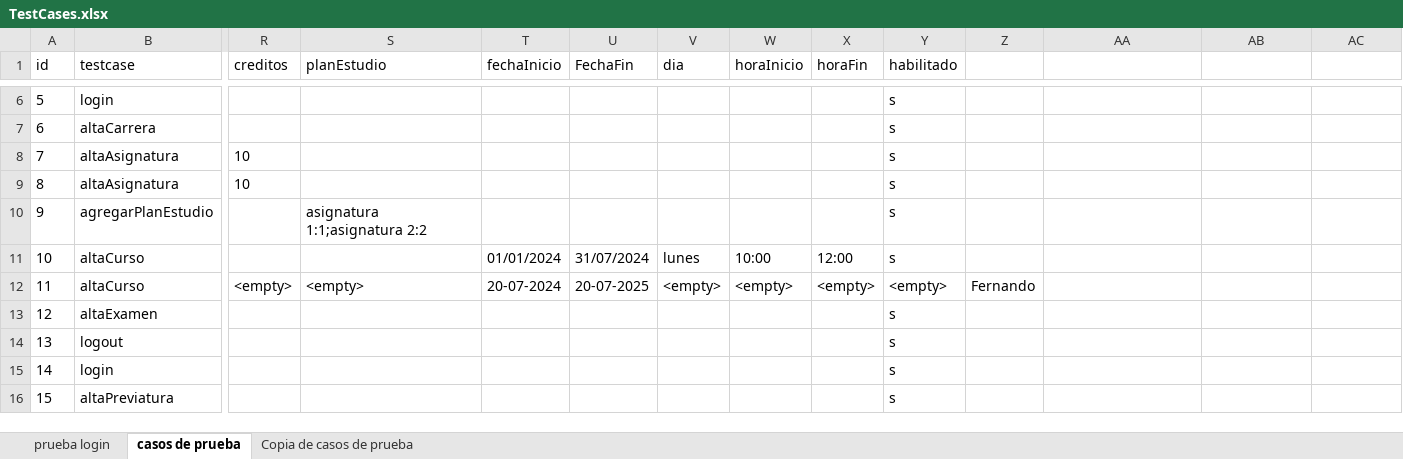
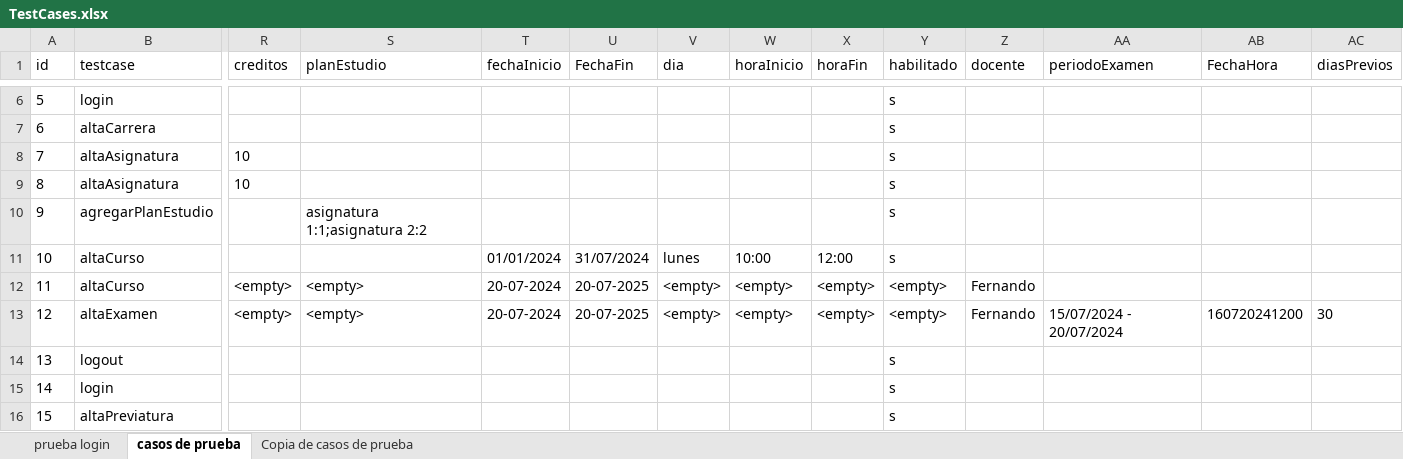
Before and after one commit to mauri1985/gest-edu-testing, an Excel workbook: src/main/resources/TestCases.xlsx, sheet casos de prueba, drawn as a sheet; only a part is shown, gaps mark what is left out; values as stored, in another font and other column widths than the file's, no borders; charts and pictures not drawn; removed rows and columns are numbered as before the commit, all else as after; rows hold the shown columns only; the diff names each change by its address in the sheet, - before the commit and + after, or states it on an @@ line.

```diff
--- a/src/main/resources/TestCases.xlsx (sheet casos de prueba)
+++ b/src/main/resources/TestCases.xlsx (sheet casos de prueba)
-Z1: (empty)
+Z1: docente
-AA1: (empty)
+AA1: periodoExamen
-AB1: (empty)
+AB1: FechaHora
-AC1: (empty)
+AC1: diasPrevios
-row 13: 12 | altaExamen |  |  |  |  |  |  |  | s
+row 13: 12 | altaExamen | <empty> | <empty> | 20-07-2024 | 20-07-2025 | <empty> | <empty> | <empty> | <empty> | Fernando | 15/07/2024 - 20/07/2024 | 160720241200 | 30
```
Also changed, not shown: sheet prueba login, 1 other file.
